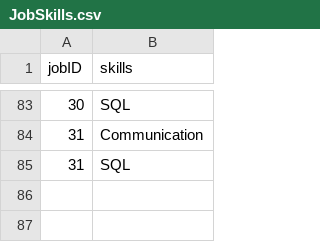
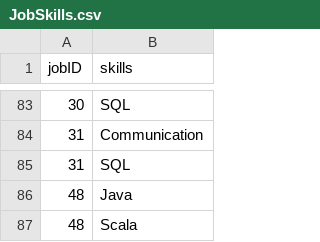
Before and after one commit to namyngu/JobSeekingSystem, a CSV file: JobSkills.csv, drawn as a sheet; only a part is shown, gaps mark what is left out; the diff names each change by its address in the sheet, - before the commit and + after, or states it on an @@ line.

```diff
--- a/JobSkills.csv
+++ b/JobSkills.csv
+row 86: 48 | Java
+row 87: 48 | Scala
```
Also changed, not shown: JobCategory.csv, JobList.csv, 3 other files.
